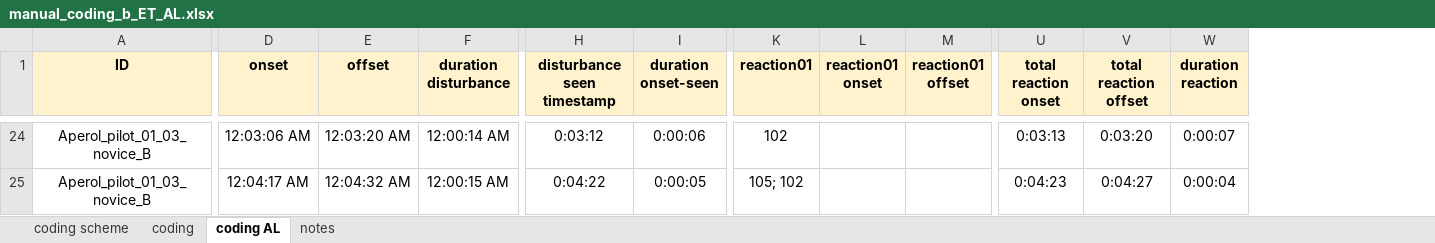
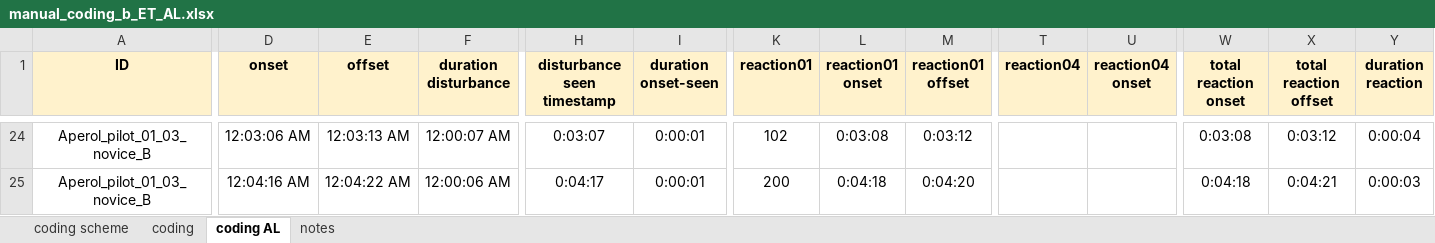
Before and after one commit to ginaamri/Mandy-PhD, an Excel workbook: studies/2020_Aperol_Git/Coding/manual_coding_b_ET_AL.xlsx, sheet coding AL, drawn as a sheet; only a part is shown, gaps mark what is left out; values as stored, in another font and other column widths than the file's, no borders; addresses are those after the commit; the diff covers the shown part only; the diff names each change by its address in the sheet, - before the commit and + after, or states it on an @@ line.

Commit message:
Update manual_coding_b_ET_AL.xlsx

```diff
--- a/studies/2020_Aperol_Git/Coding/manual_coding_b_ET_AL.xlsx (sheet coding AL)
+++ b/studies/2020_Aperol_Git/Coding/manual_coding_b_ET_AL.xlsx (sheet coding AL)
+column T (reaction04), empty
+column U (reaction04 onset), empty
-E24 (offset): 12:03:20 AM
+E24 (offset): 12:03:13 AM
-F24 (duration disturbance): 12:00:14 AM
+F24 (duration disturbance): 12:00:07 AM
-H24 (disturbance seen timestamp): 0:03:12
+H24 (disturbance seen timestamp): 0:03:07
-I24 (duration onset-seen): 0:00:06
+I24 (duration onset-seen): 0:00:01
-L24 (reaction01 onset): (empty)
+L24 (reaction01 onset): 0:03:08
-M24 (reaction01 offset): (empty)
+M24 (reaction01 offset): 0:03:12
-W24 (total reaction onset): 0:03:13
+W24 (total reaction onset): 0:03:08
-X24 (total reaction offset): 0:03:20
+X24 (total reaction offset): 0:03:12
-Y24 (duration reaction): 0:00:07
+Y24 (duration reaction): 0:00:04
-D25 (onset): 12:04:17 AM
+D25 (onset): 12:04:16 AM
-E25 (offset): 12:04:32 AM
+E25 (offset): 12:04:22 AM
-F25 (duration disturbance): 12:00:15 AM
+F25 (duration disturbance): 12:00:06 AM
-H25 (disturbance seen timestamp): 0:04:22
+H25 (disturbance seen timestamp): 0:04:17
-I25 (duration onset-seen): 0:00:05
+I25 (duration onset-seen): 0:00:01
-K25 (reaction01): 105; 102
+K25 (reaction01): 200
-L25 (reaction01 onset): (empty)
+L25 (reaction01 onset): 0:04:18
-M25 (reaction01 offset): (empty)
+M25 (reaction01 offset): 0:04:20
-W25 (total reaction onset): 0:04:23
+W25 (total reaction onset): 0:04:18
-X25 (total reaction offset): 0:04:27
+X25 (total reaction offset): 0:04:21
-Y25 (duration reaction): 0:00:04
+Y25 (duration reaction): 0:00:03
```
Also changed, not shown: 456 edited cells elsewhere in this sheet, formulas that keep their value.
